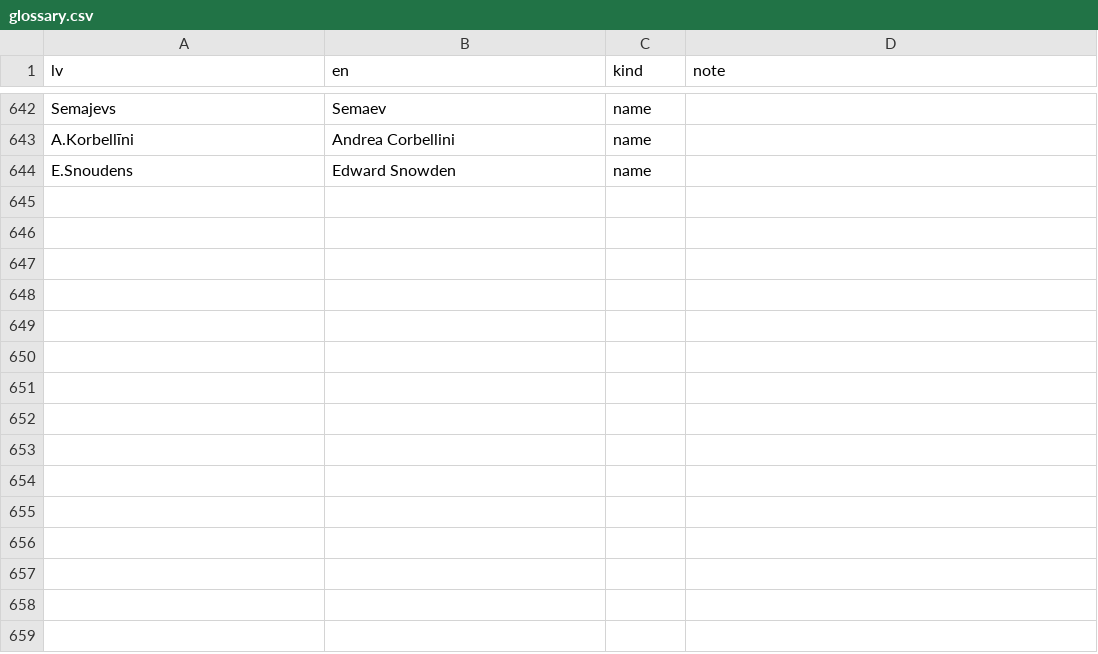
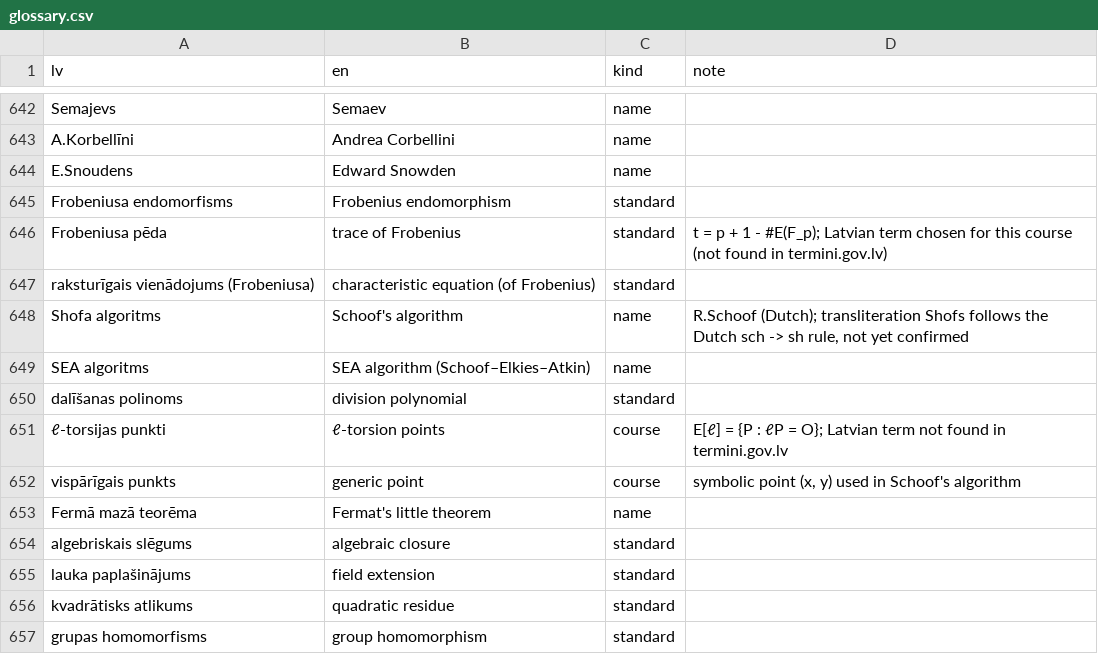
Before and after one commit to kapsitis/lu-advanced-algorithms, a CSV file: glossary.csv, drawn as a sheet; only a part is shown, gaps mark what is left out; the diff names each change by its address in the sheet, - before the commit and + after, or states it on an @@ line.

```diff
--- a/glossary.csv
+++ b/glossary.csv
+row 645: Frobeniusa endomorfisms | Frobenius endomorphism | standard
+row 646: Frobeniusa pēda | trace of Frobenius | standard | t = p + 1 - #E(F_p); Latvian term chosen for this course (not found in termini.gov.lv)
+row 647: raksturīgais vienādojums (Frobeniusa) | characteristic equation (of Frobenius) | standard
+row 648: Shofa algoritms | Schoof's algorithm | name | R.Schoof (Dutch); transliteration Shofs follows the Dutch sch -> sh rule, not yet confirmed
+row 649: SEA algoritms | SEA algorithm (Schoof–Elkies–Atkin) | name
+row 650: dalīšanas polinoms | division polynomial | standard
+row 651: ℓ-torsijas punkti | ℓ-torsion points | course | E[ℓ] = {P : ℓP = O}; Latvian term not found in termini.gov.lv
+row 652: vispārīgais punkts | generic point | course | symbolic point (x, y) used in Schoof's algorithm
+row 653: Fermā mazā teorēma | Fermat's little theorem | name
+row 654: algebriskais slēgums | algebraic closure | standard
+row 655: lauka paplašinājums | field extension | standard
+row 656: kvadrātisks atlikums | quadratic residue | standard
+row 657: grupas homomorfisms | group homomorphism | standard
```
Also changed, not shown: 5 other files.
